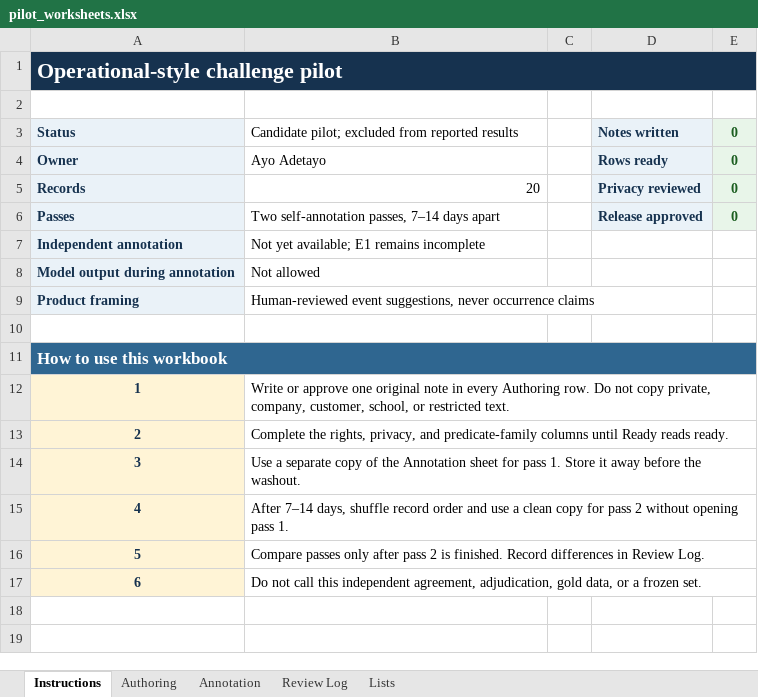
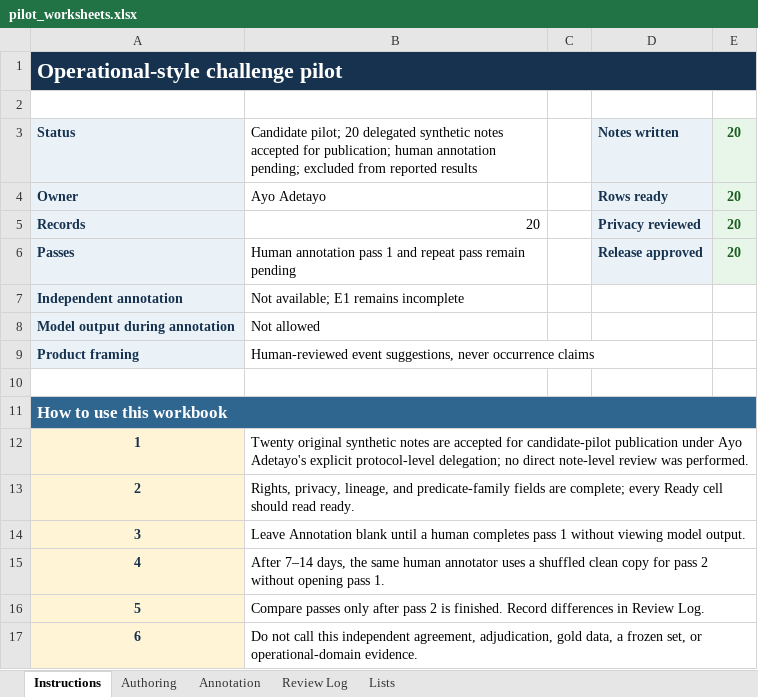
Before and after one commit to ayo-aa/semantic-action-extractor, an Excel workbook: docs/challenge_set/pilot_worksheets.xlsx, sheet Instructions, drawn as a sheet; values as stored, in another font and other column widths than the file's, no borders; the diff names each change by its address in the sheet, - before the commit and + after, or states it on an @@ line.

Commit message:
Populate candidate pilot notes

```diff
--- a/docs/challenge_set/pilot_worksheets.xlsx (sheet Instructions)
+++ b/docs/challenge_set/pilot_worksheets.xlsx (sheet Instructions)
-B3: Candidate pilot; excluded from…
+B3: Candidate pilot; 20 delegated synthetic notes accepted for publication; human annotation pending; excluded from…
-E3:E6: 0
+E3:E6: 20
-B6: Two self-annotation passes, 7–14 days apart
+B6: Human annotation pass 1 and repeat pass remain pending
-B7: Not yet available; E1 remains incomplete
+B7: Not available; E1 remains incomplete
-B12: Write or approve one original note in every Authoring row. Do not copy private, company, customer, school, or restricted text.
+B12: Twenty original synthetic notes are accepted for candidate-pilot publication under Ayo Adetayo's explicit protocol-level delegation; no direct note-level review was performed.
-B13: Complete the rights, privacy, and predicate-family columns until Ready reads ready.
+B13: Rights, privacy, lineage, and predicate-family fields are complete; every Ready cell should read ready.
-B14: Use a separate copy of the Annotation sheet for pass 1. Store it away before the washout.
+B14: Leave Annotation blank until a human completes pass 1 without viewing model output.
-B15: …7–14 days, shuffle record order and use a clean copy…
+B15: …7–14 days, the same human annotator uses a shuffled clean copy…
-B17: …gold data, or a frozen set.
+B17: …gold data, a frozen set, or operational-domain evidence.
```
Also changed, not shown: sheet Authoring, sheet Lists, sheet Annotation, 7 other files.
